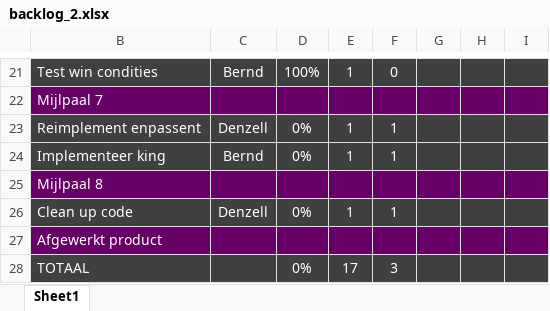
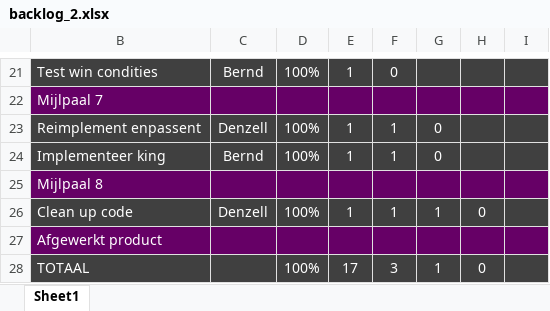
Before and after one commit to Scuffed-Boardgames/Qt-Chess, an Excel workbook: backlog_2.xlsx, sheet Sheet1, drawn as a sheet; only a part is shown, gaps mark what is left out; values as stored, in another font and other column widths than the file's, no borders; charts and pictures not drawn; the diff names each change by its address in the sheet, - before the commit and + after, or states it on an @@ line.

Commit message:
Update backlog_2.xlsx

```diff
--- a/backlog_2.xlsx (sheet Sheet1)
+++ b/backlog_2.xlsx (sheet Sheet1)
-D23:D24: 0%
+D23:D24: 100%
-G23:G24: (empty)
+G23:G24: 0
-D26: 0%
+D26: 100%
-G26: (empty)
+G26: 1
-H26: (empty)
+H26: 0
-D28: 0%
+D28: 100%
-G28: (empty)
+G28: 1
-H28: (empty)
+H28: 0
```
Also changed, not shown: charts or pictures.
